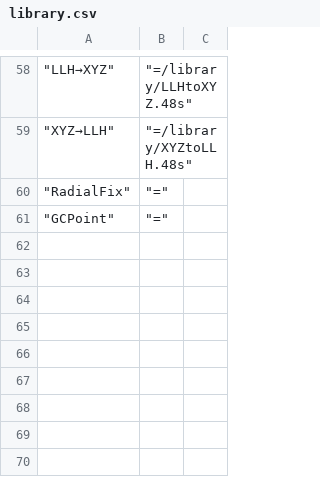
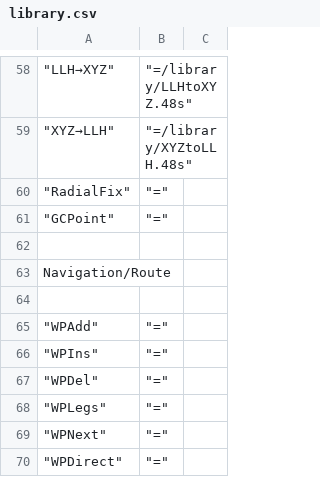
Before and after one commit to c3d/db48x, a CSV file: config/library.csv, drawn as a sheet; only a part is shown, gaps mark what is left out; the diff names each change by its address in the sheet, - before the commit and + after, or states it on an @@ line.

```diff
--- a/config/library.csv
+++ b/config/library.csv
+row 62: (empty)
+row 63: Navigation/Route
+row 64: (empty)
+row 65: "WPAdd" | "="
+row 66: "WPIns" | "="
+row 67: "WPDel" | "="
+row 68: "WPLegs" | "="
+row 69: "WPNext" | "="
+row 70: "WPDirect" | "="
```
Also changed, not shown: 7 other files.
